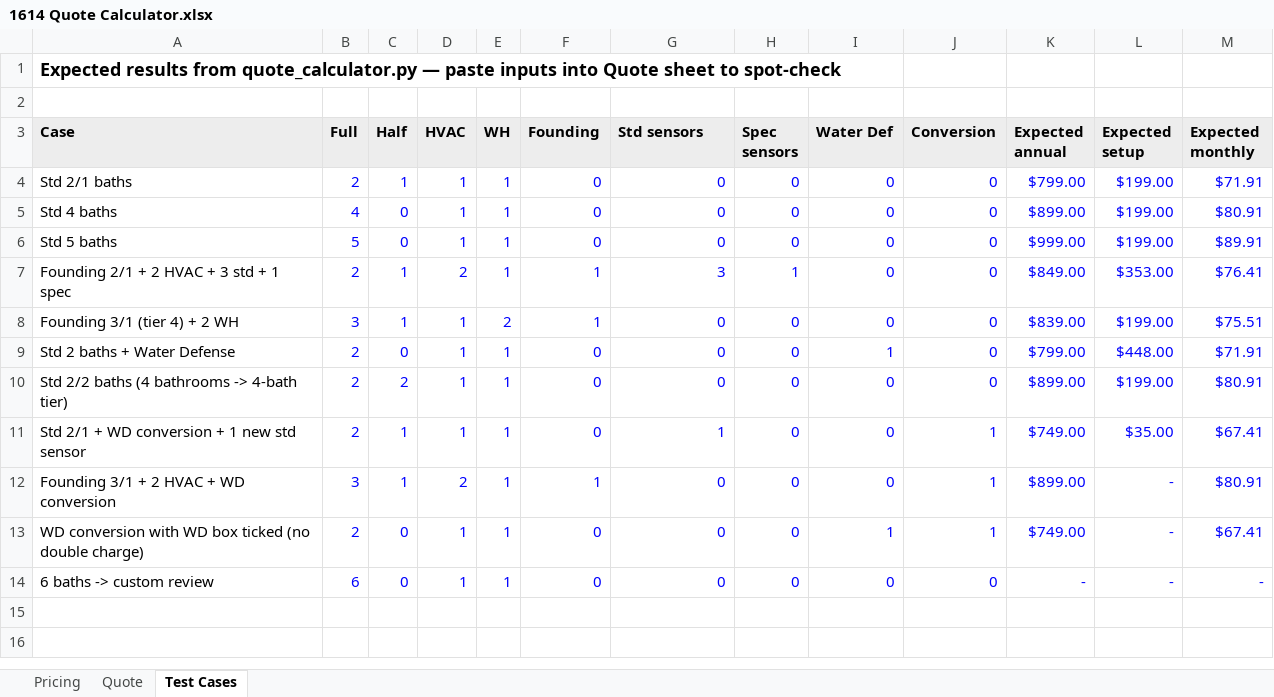
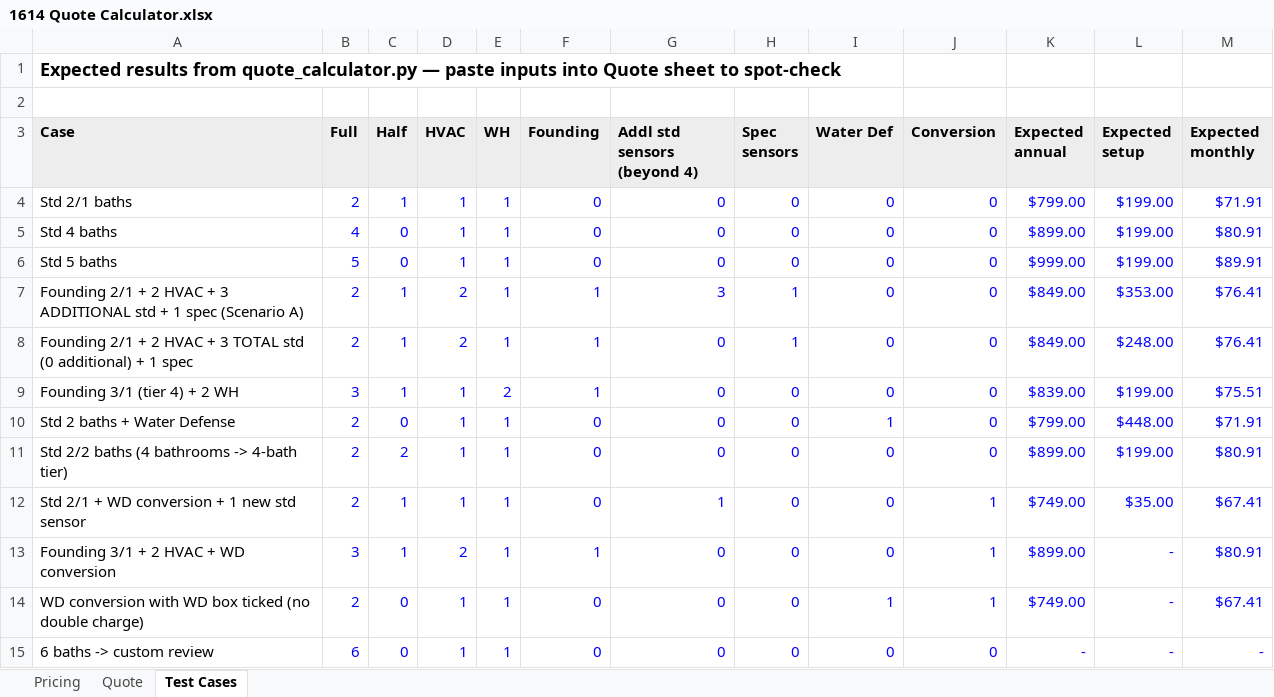
Before and after one commit to justinm900-svg/1614, an Excel workbook: 05-Quote-Workflow/1614 Quote Calculator.xlsx, sheet Test Cases, drawn as a sheet; values as stored, in another font and other column widths than the file's, no borders; the diff names each change by its address in the sheet, - before the commit and + after, or states it on an @@ line.

```diff
--- a/05-Quote-Workflow/1614 Quote Calculator.xlsx (sheet Test Cases)
+++ b/05-Quote-Workflow/1614 Quote Calculator.xlsx (sheet Test Cases)
-G3: Std sensors
+G3: Addl std sensors (beyond 4)
-A7 (Case): …+ 3 std + 1 spec
+A7 (Case): …+ 3 ADDITIONAL std + 1 spec (Scenario A)
+row 8: Founding 2/1 + 2 HVAC + 3 TOTAL std (0 additional) + 1 spec | 2 | 1 | 2 | 1 | 1 | 0 | 1 | 0 | 0 | $849.00 | $248.00 | $76.41
```
Also changed, not shown: sheet Quote, sheet Pricing, 13 other files.
